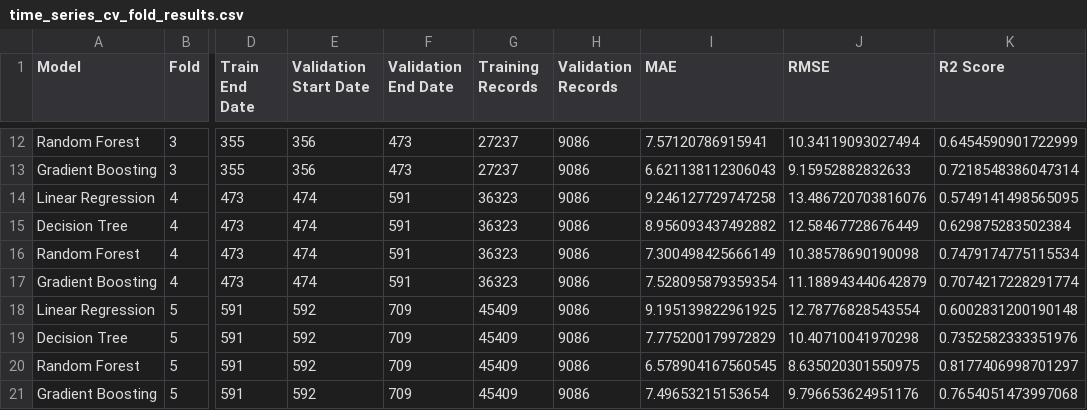
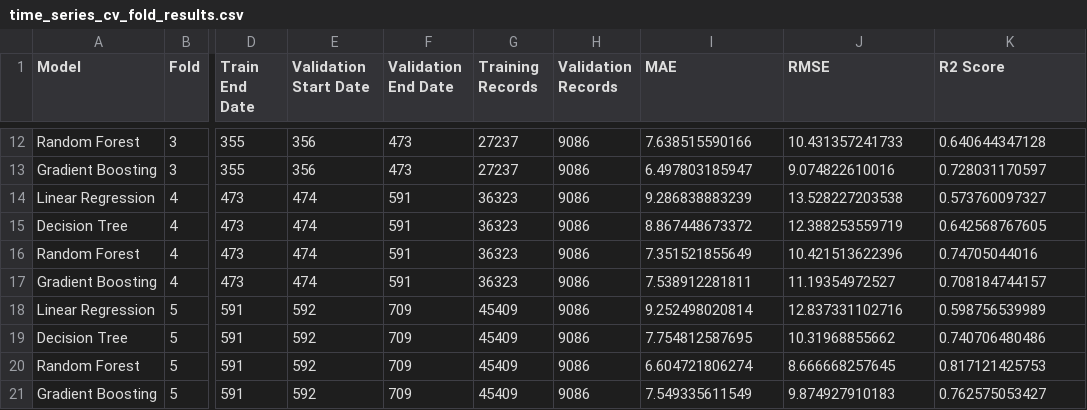
Before and after one commit to mehedinaeem/ml-based-prediction-of-restaurant-food-waste-for-sustainable-food-management, a CSV file: reports/time_series_cv_fold_results.csv, drawn as a sheet; only a part is shown, gaps mark what is left out; the diff covers the shown part only; the diff names each change by its address in the sheet, - before the commit and + after, or states it on an @@ line.

```diff
--- a/reports/time_series_cv_fold_results.csv
+++ b/reports/time_series_cv_fold_results.csv
-I12 (MAE): 7.57120786915941
+I12 (MAE): 7.638515590166
-J12 (RMSE): 10.34119093027494
+J12 (RMSE): 10.431357241733
-K12 (R2 Score): 0.6454590901722999
+K12 (R2 Score): 0.640644347128
-I13 (MAE): 6.621138112306043
+I13 (MAE): 6.497803185947
-J13 (RMSE): 9.15952882832633
+J13 (RMSE): 9.074822610016
-K13 (R2 Score): 0.7218548386047314
+K13 (R2 Score): 0.728031170597
-I14 (MAE): 9.246127729747258
+I14 (MAE): 9.286838883239
-J14 (RMSE): 13.486720703816076
+J14 (RMSE): 13.528227203538
-K14 (R2 Score): 0.5749141498565095
+K14 (R2 Score): 0.573760097327
-I15 (MAE): 8.956093437492882
+I15 (MAE): 8.867448673372
-J15 (RMSE): 12.58467728676449
+J15 (RMSE): 12.388253559719
-K15 (R2 Score): 0.629875283502384
+K15 (R2 Score): 0.642568767605
-I16 (MAE): 7.300498425666149
+I16 (MAE): 7.351521855649
-J16 (RMSE): 10.38578690190098
+J16 (RMSE): 10.421513622396
-K16 (R2 Score): 0.7479174775115534
+K16 (R2 Score): 0.74705044016
-I17 (MAE): 7.528095879359354
+I17 (MAE): 7.538912281811
-J17 (RMSE): 11.188943440642879
+J17 (RMSE): 11.19354972527
-K17 (R2 Score): 0.7074217228291774
+K17 (R2 Score): 0.708184744157
-I18 (MAE): 9.195139822961925
+I18 (MAE): 9.252498020814
-J18 (RMSE): 12.78776828543554
+J18 (RMSE): 12.837331102716
-K18 (R2 Score): 0.6002831200190148
+K18 (R2 Score): 0.598756539989
-I19 (MAE): 7.775200179972829
+I19 (MAE): 7.754812587695
-J19 (RMSE): 10.40710041970298
+J19 (RMSE): 10.31968855662
-K19 (R2 Score): 0.7352582333351976
+K19 (R2 Score): 0.740706480486
-I20 (MAE): 6.578904167560545
+I20 (MAE): 6.604721806274
-J20 (RMSE): 8.635020301550975
+J20 (RMSE): 8.666668257645
-K20 (R2 Score): 0.8177406998701297
+K20 (R2 Score): 0.817121425753
-I21 (MAE): 7.49653215153654
+I21 (MAE): 7.549335611549
-J21 (RMSE): 9.796653624951176
+J21 (RMSE): 9.874927910183
-K21 (R2 Score): 0.7654051473997068
+K21 (R2 Score): 0.762575053427
```
Also changed, not shown: 30 edited cells elsewhere in this file, reports/model_results.csv, reports/time_series_cv_summary.csv, 17 other files.
